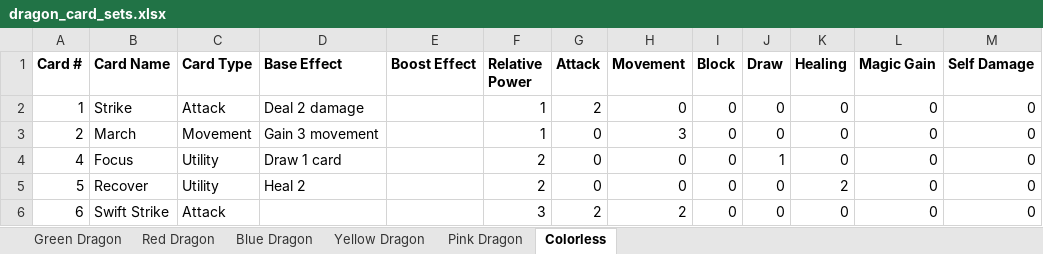
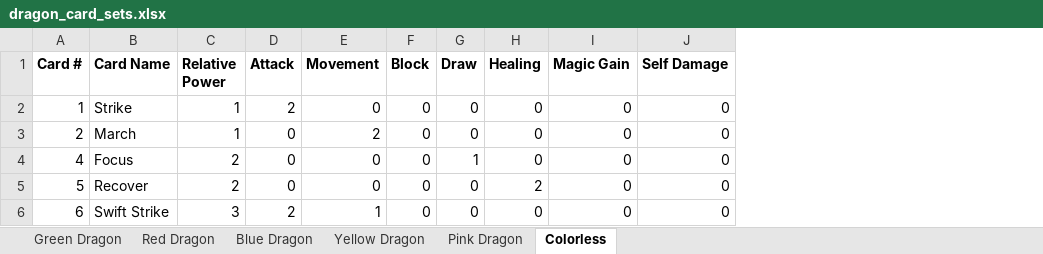
Before and after one commit to domfrancisco/SomethingSomethingDragons, an Excel workbook: dragon_card_sets.xlsx, sheet Colorless, drawn as a sheet; values as stored, in another font and other column widths than the file's, no borders; removed rows and columns are numbered as before the commit, all else as after; the diff names each change by its address in the sheet, - before the commit and + after, or states it on an @@ line.

Commit message:
Update card database to new xlsx schema (drop orange, add yellow, special-text support)

```diff
--- a/dragon_card_sets.xlsx (sheet Colorless)
+++ b/dragon_card_sets.xlsx (sheet Colorless)
-column C (Card Type), rows 2-6: Attack | Movement | Utility | Utility | Attack
-column D (Base Effect), rows 2-5: Deal 2 damage | Gain 3 movement | Draw 1 card | Heal 2
-column E (Boost Effect), empty
-E3 (Movement): 3
+E3 (Movement): 2
-E6 (Movement): 2
+E6 (Movement): 1
```
Also changed, not shown: sheet Yellow Dragon, sheet Pink Dragon, sheet Blue Dragon, 17 other files.
